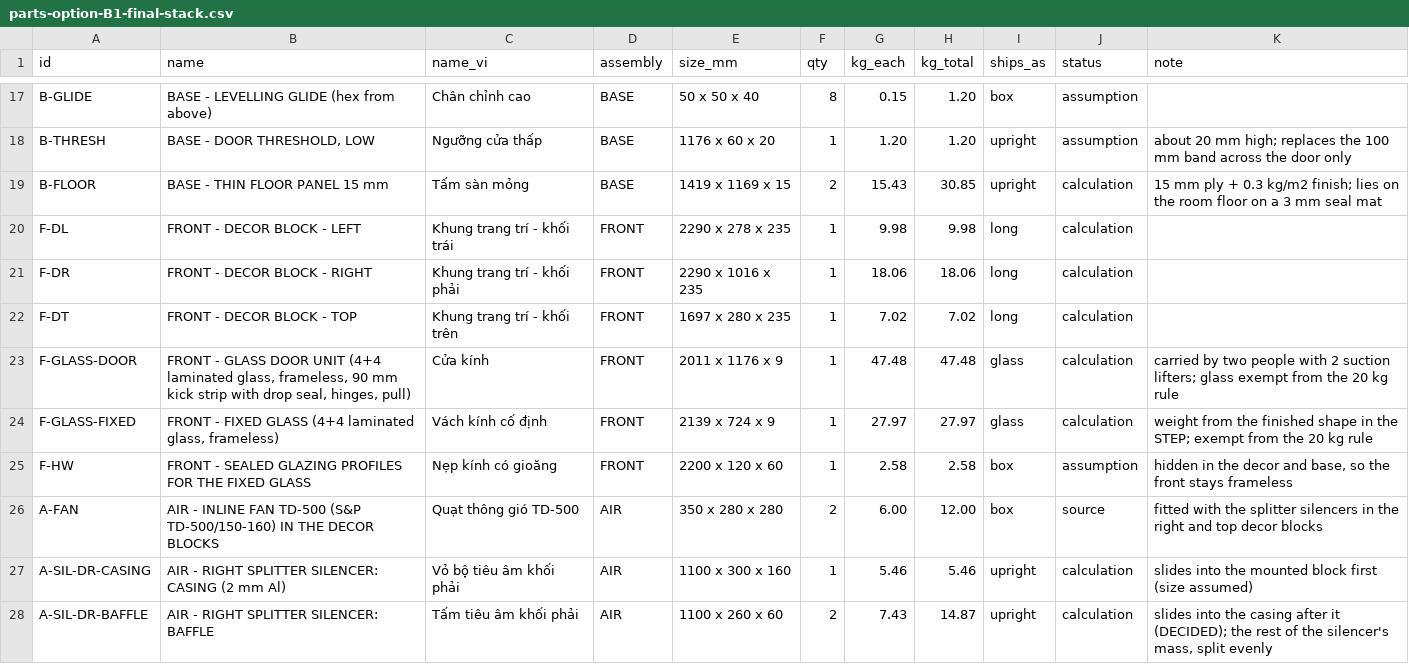
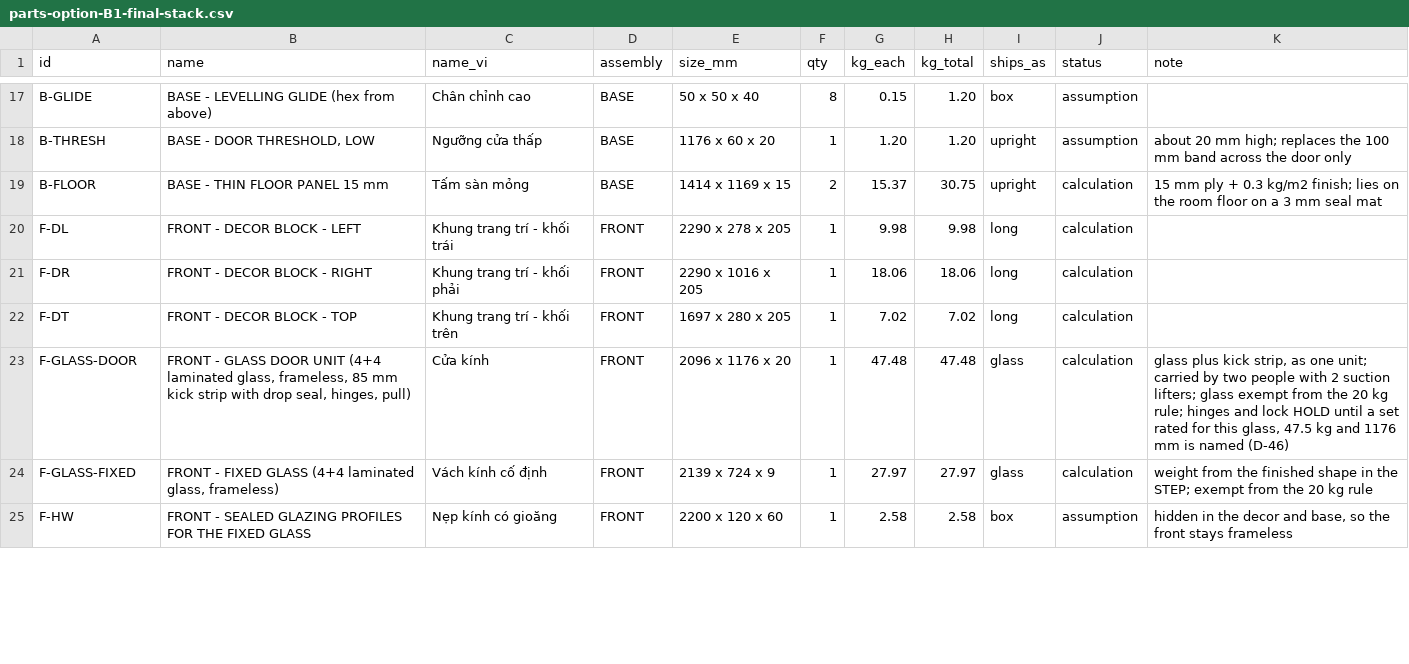
Before and after one commit to autonomous-ai/spaceship, a CSV file: v2/05-Engineering/layout-study/out/parts-option-B1-final-stack.csv, drawn as a sheet; only a part is shown, gaps mark what is left out; the diff covers the shown part only.

```diff
--- a/v2/05-Engineering/layout-study/out/parts-option-B1-final-stack.csv
+++ b/v2/05-Engineering/layout-study/out/parts-option-B1-final-stack.csv
@@ -18,11 +18,8 @@ B-GLIDE,BASE - LEVELLING GLIDE (hex from above),Chân chỉnh cao,BASE,50 x 50 x
 B-THRESH,"BASE - DOOR THRESHOLD, LOW",Ngưỡng cửa thấp,BASE,1176 x 60 x 20,1,1.20,1.20,upright,assumption,about 20 mm high; replaces the 100 mm band across the door only
-B-FLOOR,BASE - THIN FLOOR PANEL 15 mm,Tấm sàn mỏng,BASE,1419 x 1169 x 15,2,15.43,30.85,upright,calculation,15 mm ply + 0.3 kg/m2 finish; lies on the room floor on a 3 mm seal mat
-F-DL,FRONT - DECOR BLOCK - LEFT,Khung trang trí - khối trái,FRONT,2290 x 278 x 235,1,9.98,9.98,long,calculation,
-F-DR,FRONT - DECOR BLOCK - RIGHT,Khung trang trí - khối phải,FRONT,2290 x 1016 x 235,1,18.06,18.06,long,calculation,
-F-DT,FRONT - DECOR BLOCK - TOP,Khung trang trí - khối trên,FRONT,1697 x 280 x 235,1,7.02,7.02,long,calculation,
-F-GLASS-DOOR,"FRONT - GLASS DOOR UNIT (4+4 laminated glass, frameless, 90 mm kick strip with drop seal, hinges, pull)",Cửa kính,FRONT,2011 x 1176 x 9,1,47.48,47.48,glass,calculation,carried by two people with 2 suction lifters; glass exempt from the 20 kg rule
+B-FLOOR,BASE - THIN FLOOR PANEL 15 mm,Tấm sàn mỏng,BASE,1414 x 1169 x 15,2,15.37,30.75,upright,calculation,15 mm ply + 0.3 kg/m2 finish; lies on the room floor on a 3 mm seal mat
+F-DL,FRONT - DECOR BLOCK - LEFT,Khung trang trí - khối trái,FRONT,2290 x 278 x 205,1,9.98,9.98,long,calculation,
+F-DR,FRONT - DECOR BLOCK - RIGHT,Khung trang trí - khối phải,FRONT,2290 x 1016 x 205,1,18.06,18.06,long,calculation,
+F-DT,FRONT - DECOR BLOCK - TOP,Khung trang trí - khối trên,FRONT,1697 x 280 x 205,1,7.02,7.02,long,calculation,
+F-GLASS-DOOR,"FRONT - GLASS DOOR UNIT (4+4 laminated glass, frameless, 85 mm kick strip with drop seal, hinges, pull)",Cửa kính,FRONT,2096 x 1176 x 20,1,47.48,47.48,glass,calculation,"glass plus kick strip, as one unit; carried by two people with 2 suction lifters; glass exempt from the 20 kg rule; hinges and lock HOLD until a set rated for this glass, 47.5 kg and 1176 mm is named (D-46)"
 F-GLASS-FIXED,"FRONT - FIXED GLASS (4+4 laminated glass, frameless)",Vách kính cố định,FRONT,2139 x 724 x 9,1,27.97,27.97,glass,calculation,weight from the finished shape in the STEP; exempt from the 20 kg rule
 F-HW,FRONT - SEALED GLAZING PROFILES FOR THE FIXED GLASS,Nẹp kính có gioăng,FRONT,2200 x 120 x 60,1,2.58,2.58,box,assumption,"hidden in the decor and base, so the front stays frameless"
-A-FAN,AIR - INLINE FAN TD-500 (S&P TD-500/150-160) IN THE DECOR BLOCKS,Quạt thông gió TD-500,AIR,350 x 280 x 280,2,6.00,12.00,box,source,fitted with the splitter silencers in the right and top decor blocks
-A-SIL-DR-CASING,AIR - RIGHT SPLITTER SILENCER: CASING (2 mm Al),Vỏ bộ tiêu âm khối phải,AIR,1100 x 300 x 160,1,5.46,5.46,upright,calculation,slides into the mounted block first (size assumed)
-A-SIL-DR-BAFFLE,AIR - RIGHT SPLITTER SILENCER: BAFFLE,Tấm tiêu âm khối phải,AIR,1100 x 260 x 60,2,7.43,14.87,upright,calculation,"slides into the casing after it (DECIDED); the rest of the silencer's mass, split evenly"
```
Also changed, not shown: 3 added rows, 2 removed rows and 27 edited cells elsewhere in this file, 23 other files.
